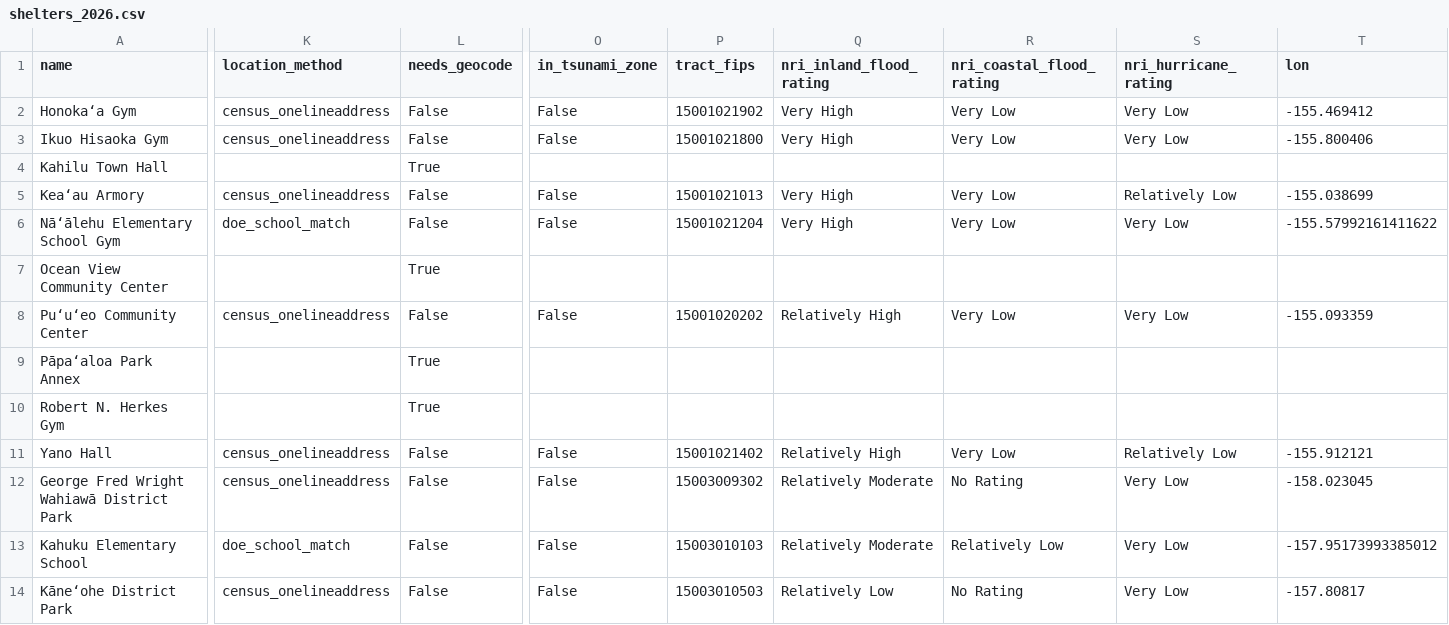
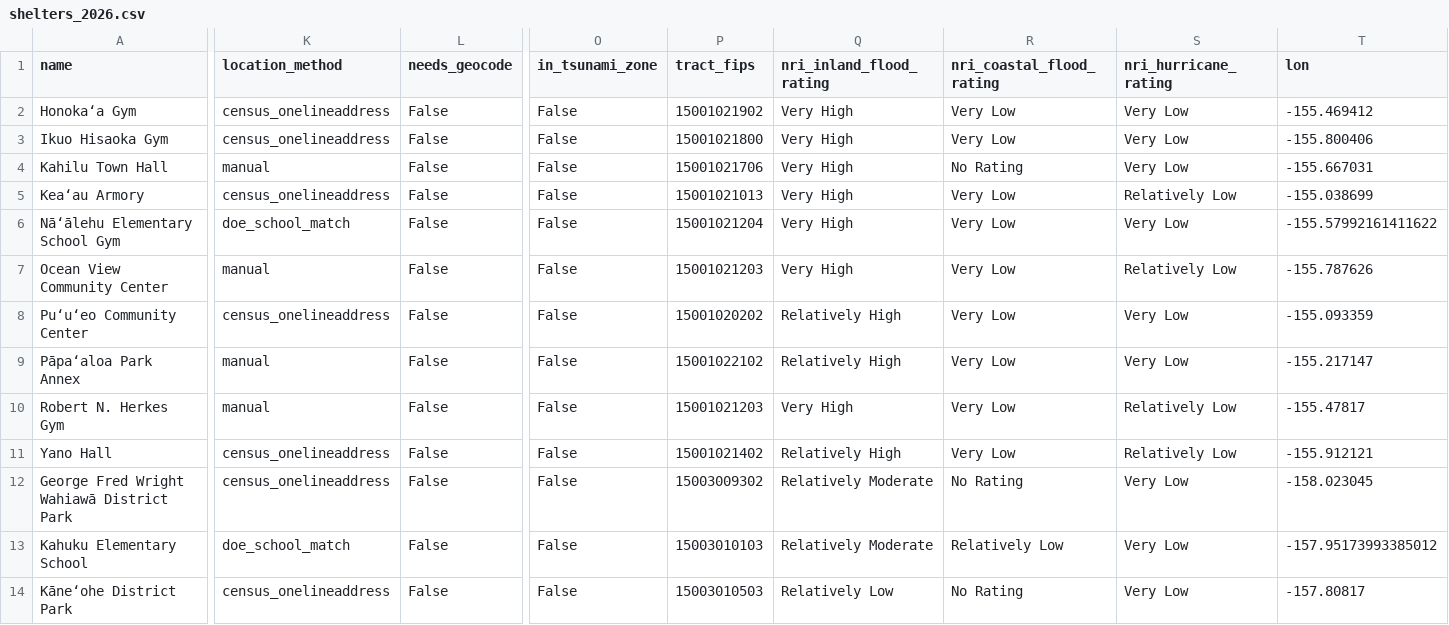
Before and after one commit to HAIC-2026/Kahu-Ola, a CSV file: data/processed/shelters_2026.csv, drawn as a sheet; only a part is shown, gaps mark what is left out; the diff covers the shown part only; the diff names each change by its address in the sheet, - before the commit and + after, or states it on an @@ line.

```diff
--- a/data/processed/shelters_2026.csv
+++ b/data/processed/shelters_2026.csv
-K4 (location_method): (empty)
+K4 (location_method): manual
-L4 (needs_geocode): True
+L4 (needs_geocode): False
-O4 (in_tsunami_zone): (empty)
+O4 (in_tsunami_zone): False
-P4 (tract_fips): (empty)
+P4 (tract_fips): 15001021706
-Q4 (nri_inland_flood_rating): (empty)
+Q4 (nri_inland_flood_rating): Very High
-R4 (nri_coastal_flood_rating): (empty)
+R4 (nri_coastal_flood_rating): No Rating
-S4 (nri_hurricane_rating): (empty)
+S4 (nri_hurricane_rating): Very Low
-T4 (lon): (empty)
+T4 (lon): -155.667031
-K7 (location_method): (empty)
+K7 (location_method): manual
-L7 (needs_geocode): True
+L7 (needs_geocode): False
-O7 (in_tsunami_zone): (empty)
+O7 (in_tsunami_zone): False
-P7 (tract_fips): (empty)
+P7 (tract_fips): 15001021203
-Q7 (nri_inland_flood_rating): (empty)
+Q7 (nri_inland_flood_rating): Very High
-R7 (nri_coastal_flood_rating): (empty)
+R7 (nri_coastal_flood_rating): Very Low
-S7 (nri_hurricane_rating): (empty)
+S7 (nri_hurricane_rating): Relatively Low
-T7 (lon): (empty)
+T7 (lon): -155.787626
-K9:K10 (location_method): (empty)
+K9:K10 (location_method): manual
-L9:L10 (needs_geocode): True
+L9:L10 (needs_geocode): False
-O9:O10 (in_tsunami_zone): (empty)
+O9:O10 (in_tsunami_zone): False
-P9 (tract_fips): (empty)
+P9 (tract_fips): 15001022102
-Q9 (nri_inland_flood_rating): (empty)
+Q9 (nri_inland_flood_rating): Relatively High
-R9:R10 (nri_coastal_flood_rating): (empty)
+R9:R10 (nri_coastal_flood_rating): Very Low
-S9 (nri_hurricane_rating): (empty)
+S9 (nri_hurricane_rating): Very Low
-T9 (lon): (empty)
+T9 (lon): -155.217147
-P10 (tract_fips): (empty)
+P10 (tract_fips): 15001021203
-Q10 (nri_inland_flood_rating): (empty)
+Q10 (nri_inland_flood_rating): Very High
-S10 (nri_hurricane_rating): (empty)
+S10 (nri_hurricane_rating): Relatively Low
-T10 (lon): (empty)
+T10 (lon): -155.47817
```
Also changed, not shown: 13 edited cells elsewhere in this file, data/sources/geocodes.csv, 1 other file.
